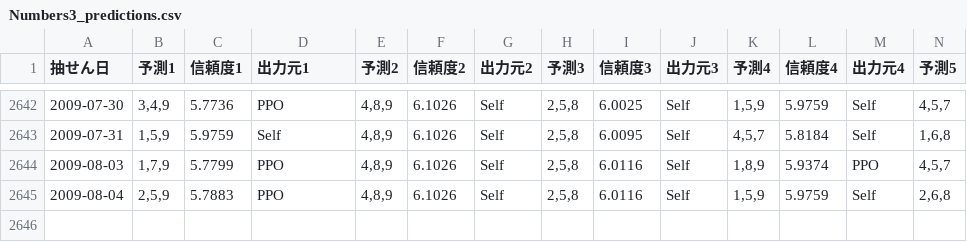
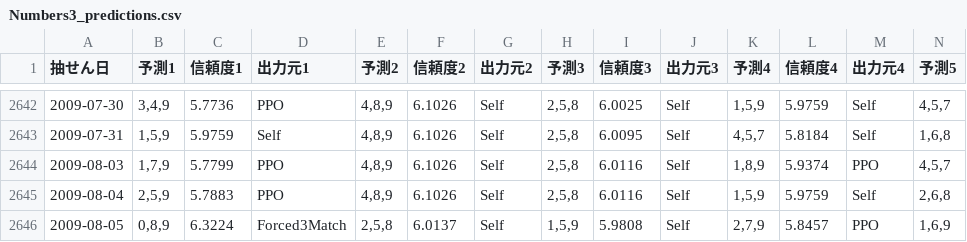
Before and after one commit to Joker7822/num3_v4, a CSV file: Numbers3_predictions.csv, drawn as a sheet; only a part is shown, gaps mark what is left out; rows hold the shown columns only; the diff names each change by its address in the sheet, - before the commit and + after, or states it on an @@ line.

```diff
--- a/Numbers3_predictions.csv
+++ b/Numbers3_predictions.csv
+row 2646: 2009-08-05 | 0,8,9 | 6.3224 | Forced3Match | 2,5,8 | 6.0137 | Self | 1,5,9 | 5.9808 | Self | 2,7,9 | 5.8457 | PPO | 1,6,9
```
